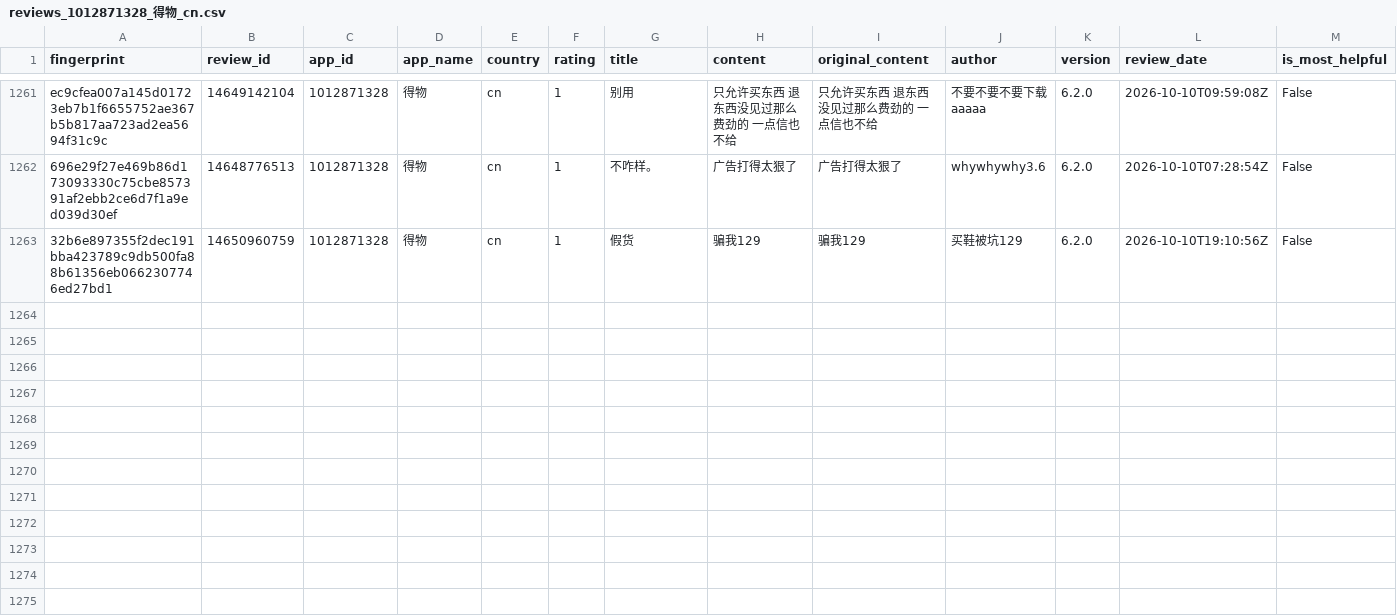
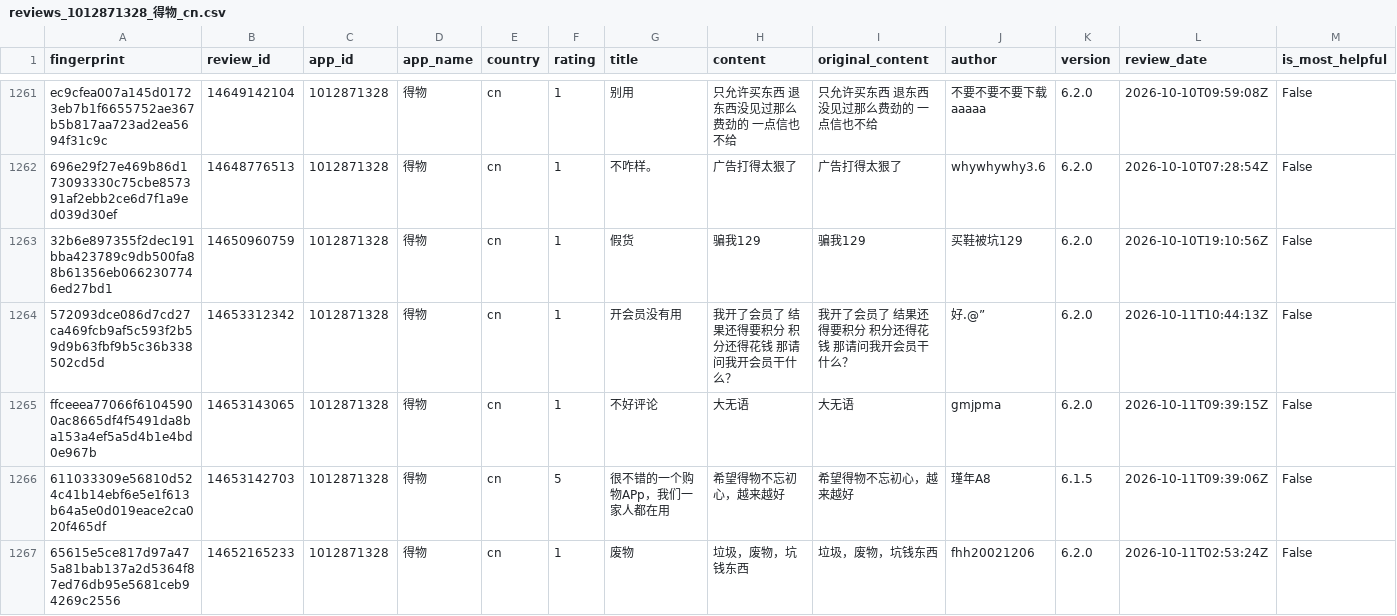
Before and after one commit to pickmiu/appstore-public-data, a CSV file: data/reviews_1012871328_得物_cn.csv, drawn as a sheet; only a part is shown, gaps mark what is left out; rows hold the shown columns only; the diff names each change by its address in the sheet, - before the commit and + after, or states it on an @@ line.

```diff
--- a/data/reviews_1012871328_得物_cn.csv
+++ b/data/reviews_1012871328_得物_cn.csv
+row 1264: 572093dce086d7cd27ca469fcb9af5c593f2b59d9b63fbf9b5c36b338502cd5d | 14653312342 | 1012871328 | 得物 | cn | 1 | 开会员没有用 | 我开了会员了 结果还得要积分 积分还得花钱 那请问我开会员干什么？ | 我开了会员了 结果还得要积分 积分还得花钱 那请问我开会员干什么？ | 好.@” | 6.2.0 | 2026-10-11T10:44:13Z | False
+row 1265: ffceeea77066f61045900ac8665df4f5491da8ba153a4ef5a5d4b1e4bd0e967b | 14653143065 | 1012871328 | 得物 | cn | 1 | 不好评论 | 大无语 | 大无语 | gmjpma | 6.2.0 | 2026-10-11T09:39:15Z | False
+row 1266: 611033309e56810d524c41b14ebf6e5e1f613b64a5e0d019eace2ca020f465df | 14653142703 | 1012871328 | 得物 | cn | 5 | 很不错的一个购物APp，我们一家人都在用 | 希望得物不忘初心，越来越好 | 希望得物不忘初心，越来越好 | 瑾年A8 | 6.1.5 | 2026-10-11T09:39:06Z | False
+row 1267: 65615e5ce817d97a475a81bab137a2d5364f87ed76db95e5681ceb94269c2556 | 14652165233 | 1012871328 | 得物 | cn | 1 | 废物 | 垃圾，废物，坑钱东西 | 垃圾，废物，坑钱东西 | fhh20021206 | 6.2.0 | 2026-10-11T02:53:24Z | False
```
Also changed, not shown: data/reviews_348712880_Amazon_de.csv, data/reviews_387682726_淘宝_cn.csv, 16 other files.
